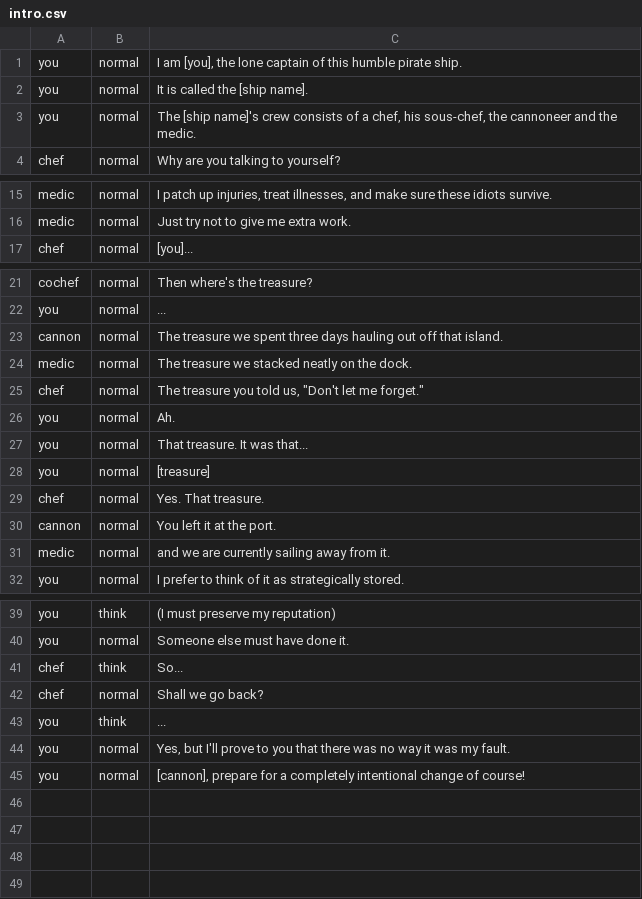
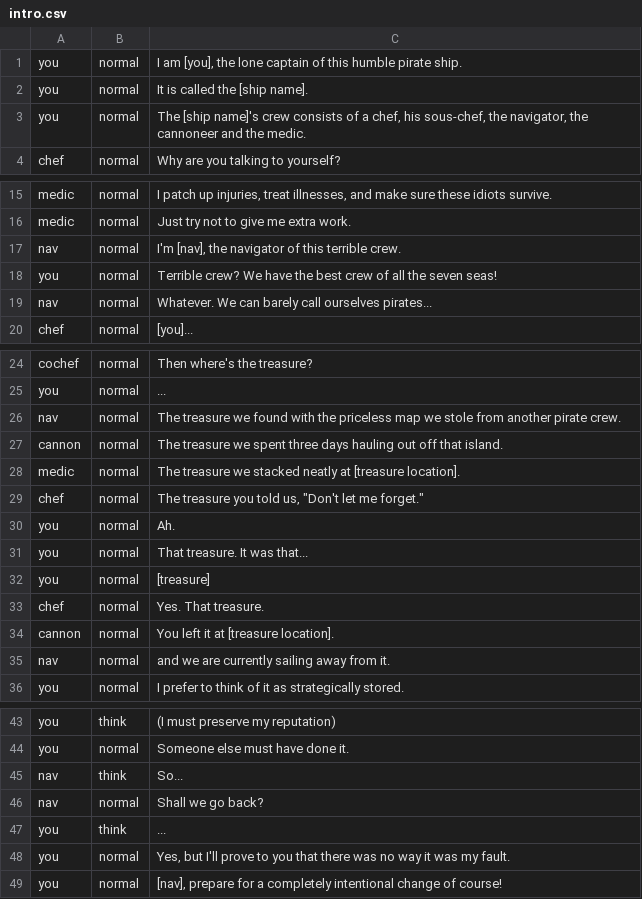
Before and after one commit to Lochi-dot-JPEG/crux, a CSV file: dialogue/intro.csv, drawn as a sheet; only a part is shown, gaps mark what is left out; the diff covers the shown part only.

Commit message:
Edit dialogue

```diff
--- a/dialogue/intro.csv
+++ b/dialogue/intro.csv
@@ -2,3 +2,3 @@ you,normal,I am [you]‚ the lone captain of this humble pirate ship.
 you,normal,It is called the [ship name].
-you,normal,The [ship name]'s crew consists of a chef‚ his sous-chef‚ the cannoneer and the medic.
+you,normal,The [ship name]'s crew consists of a chef‚ his sous-chef‚ the navigator‚ the cannoneer and the medic.
 chef,normal,Why are you talking to yourself?
@@ -16,2 +16,5 @@ medic,normal,I patch up injuries‚ treat illnesses‚ and make sure these idiot
 medic,normal,Just try not to give me extra work.
+nav,normal,I'm [nav]‚ the navigator of this terrible crew.
+you,normal,Terrible crew? We have the best crew of all the seven seas!
+nav,normal,Whatever. We can barely call ourselves pirates...
 chef,normal,[you]...
@@ -22,4 +25,5 @@ cochef,normal,Then where's the treasure?
 you,normal,...
+nav,normal,The treasure we found with the priceless map we stole from another pirate crew.
 cannon,normal,The treasure we spent three days hauling out off that island.
-medic,normal,The treasure we stacked neatly on the dock.
+medic,normal,The treasure we stacked neatly at [treasure location].
 chef,normal,The treasure you told us‚ "Don't let me forget."
@@ -29,4 +33,4 @@ you,normal,[treasure]
 chef,normal,Yes. That treasure.
-cannon,normal,You left it at the port.
-medic,normal,and we are currently sailing away from it.
+cannon,normal,You left it at [treasure location].
+nav,normal,and we are currently sailing away from it.
 you,normal,I prefer to think of it as strategically stored.
@@ -40,6 +44,6 @@ you,think,(I must preserve my reputation)
 you,normal,Someone else must have done it.
-chef,think,So...
-chef,normal,Shall we go back?
+nav,think,So...
+nav,normal,Shall we go back?
 you,think,...
 you,normal,Yes‚ but I'll prove to you that there was no way it was my fault.
-you,normal,[cannon]‚ prepare for a completely intentional change of course!
+you,normal,[nav]‚ prepare for a completely intentional change of course!
```
Also changed, not shown: 1 edited cell elsewhere in this file, 1 other file.
